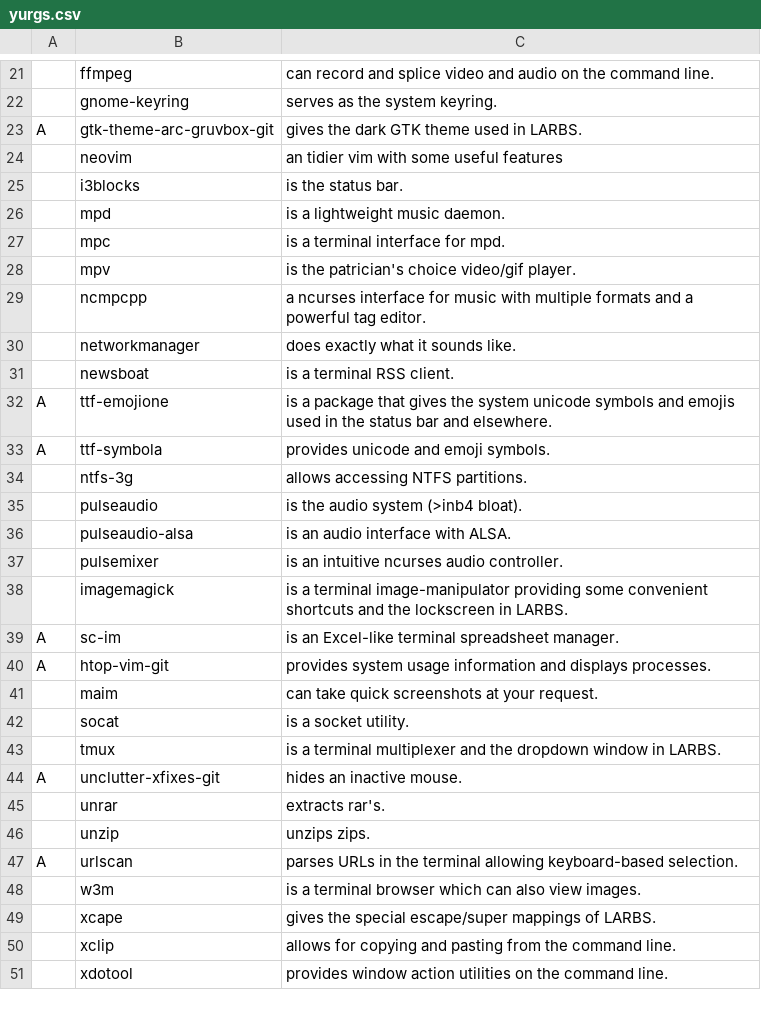
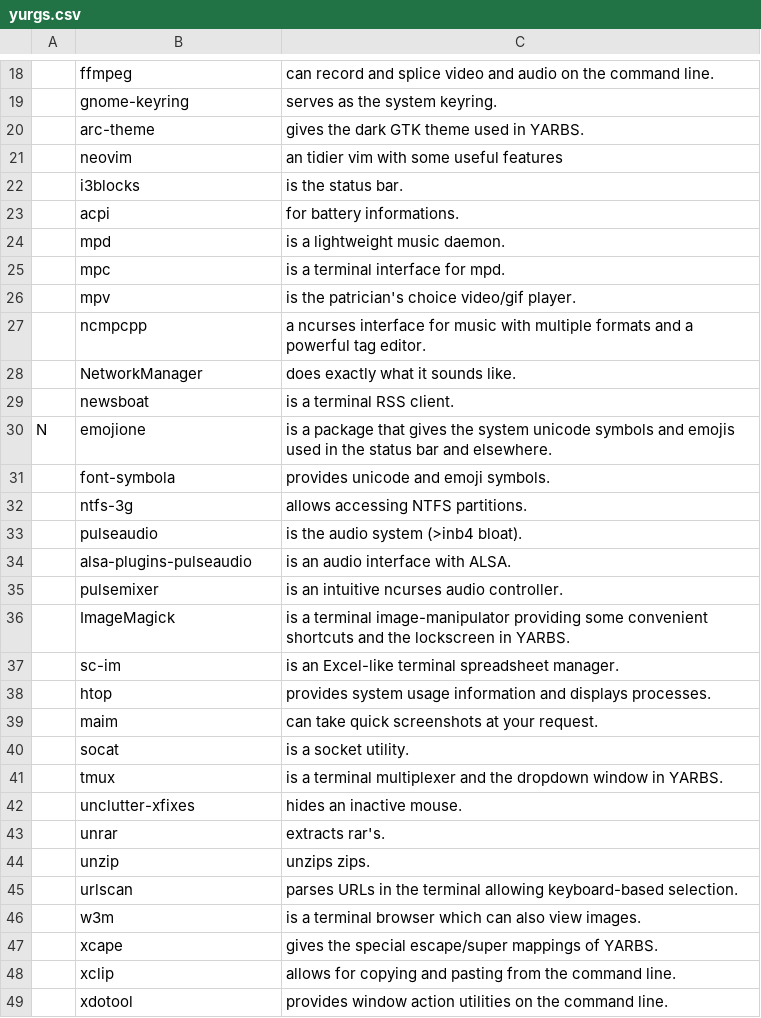
Before and after one commit to yurisuki/YARBS, a CSV file: voidlinux/yurgs.csv, drawn as a sheet; only a part is shown, gaps mark what is left out; the diff covers the shown part only.

```diff
--- a/voidlinux/yurgs.csv
+++ b/voidlinux/yurgs.csv
@@ -22,5 +19,6 @@
 ,gnome-keyring,serves as the system keyring.
-A,gtk-theme-arc-gruvbox-git,gives the dark GTK theme used in LARBS.
+,arc-theme,gives the dark GTK theme used in YARBS.
 ,neovim,an tidier vim with some useful features
 ,i3blocks,is the status bar.
+,acpi,for battery informations.
 ,mpd,is a lightweight music daemon.
@@ -29,22 +27,22 @@ A,gtk-theme-arc-gruvbox-git,gives the dark GTK theme used in LARBS.
 ,ncmpcpp,a ncurses interface for music with multiple formats and a powerful tag editor.
-,networkmanager,does exactly what it sounds like.
+,NetworkManager,does exactly what it sounds like.
 ,newsboat,is a terminal RSS client.
-A,ttf-emojione,is a package that gives the system unicode symbols and emojis used in the status bar and elsewhere.
-A,ttf-symbola,provides unicode and emoji symbols.
+N,emojione,is a package that gives the system unicode symbols and emojis used in the status bar and elsewhere.
+,font-symbola,provides unicode and emoji symbols.
 ,ntfs-3g,allows accessing NTFS partitions.
 ,pulseaudio,is the audio system (>inb4 bloat).
-,pulseaudio-alsa,is an audio interface with ALSA.
+,alsa-plugins-pulseaudio,is an audio interface with ALSA.
 ,pulsemixer,is an intuitive ncurses audio controller.
-,imagemagick,is a terminal image-manipulator providing some convenient shortcuts and the lockscreen in LARBS.
-A,sc-im,is an Excel-like terminal spreadsheet manager.
-A,htop-vim-git,provides system usage information and displays processes.
+,ImageMagick,is a terminal image-manipulator providing some convenient shortcuts and the lockscreen in YARBS.
+,sc-im,is an Excel-like terminal spreadsheet manager.
+,htop,provides system usage information and displays processes.
 ,maim,can take quick screenshots at your request.
 ,socat,is a socket utility.
-,tmux,is a terminal multiplexer and the dropdown window in LARBS.
-A,unclutter-xfixes-git,hides an inactive mouse.
+,tmux,is a terminal multiplexer and the dropdown window in YARBS.
+,unclutter-xfixes,hides an inactive mouse.
 ,unrar,extracts rar's.
 ,unzip,unzips zips.
-A,urlscan,parses URLs in the terminal allowing keyboard-based selection.
+,urlscan,parses URLs in the terminal allowing keyboard-based selection.
 ,w3m,is a terminal browser which can also view images.
-,xcape,gives the special escape/super mappings of LARBS.
+,xcape,gives the special escape/super mappings of YARBS.
 ,xclip,allows for copying and pasting from the command line.
```
Also changed, not shown: 1 added row, 11 removed rows and 11 edited cells elsewhere in this file, archlinux/yurgs.csv, 1 other file.
